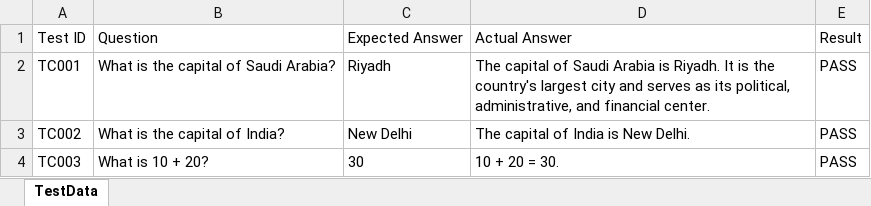
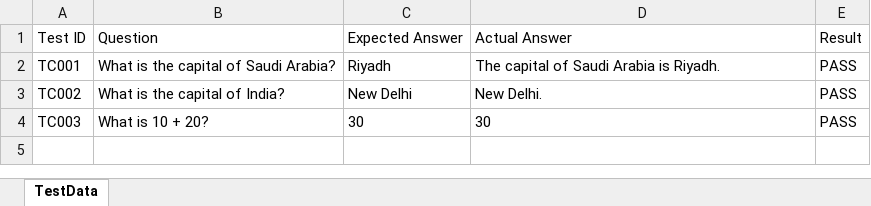
Before and after one commit to Amrsalama9/Master-Works-Assignment-Round-1, an Excel workbook: data/TestData.xlsx, sheet TestData, drawn as a sheet; values as stored, in another font and other column widths than the file's, no borders; the diff names each change by its address in the sheet, - before the commit and + after, or states it on an @@ line.

```diff
--- a/data/TestData.xlsx (sheet TestData)
+++ b/data/TestData.xlsx (sheet TestData)
-D2: …is Riyadh. It is the country's largest city and serves as its political, administrative, and financial center.
+D2: …is Riyadh.
-D3: The capital of India is New Delhi.
+D3: New Delhi.
-D4: 10 + 20 = 30.
+D4: 30
```
Also changed, not shown: 1 other file.
